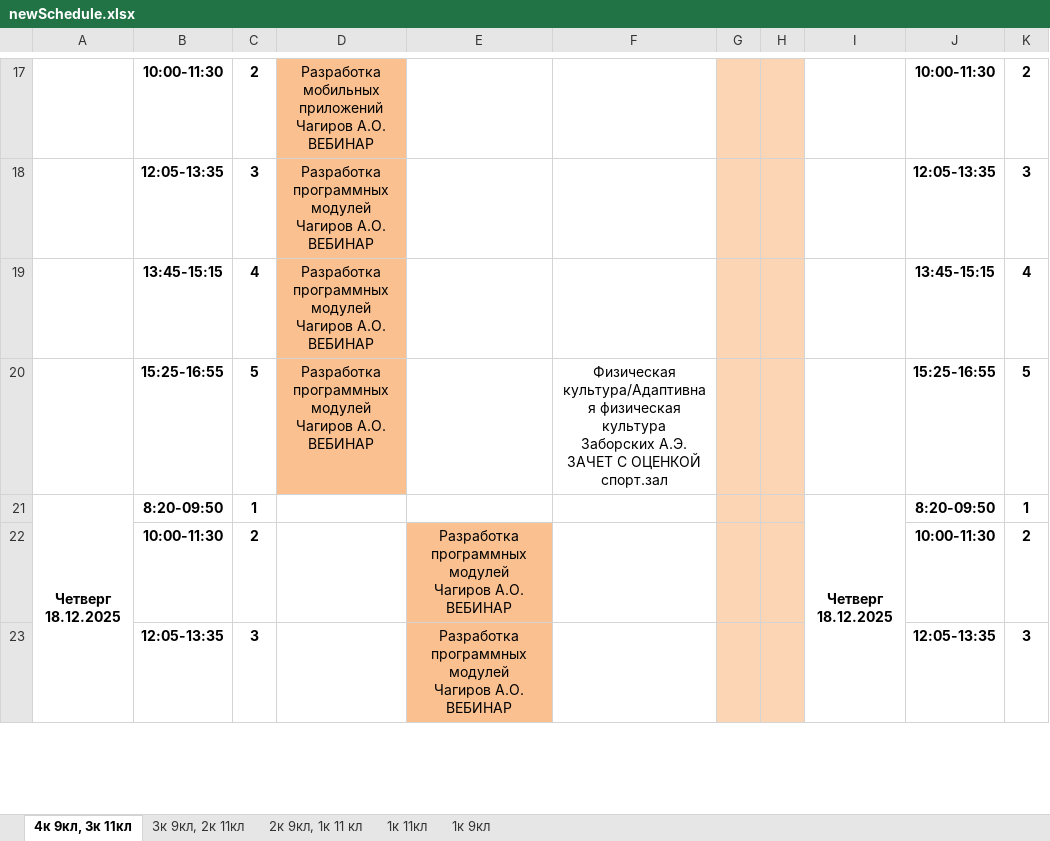
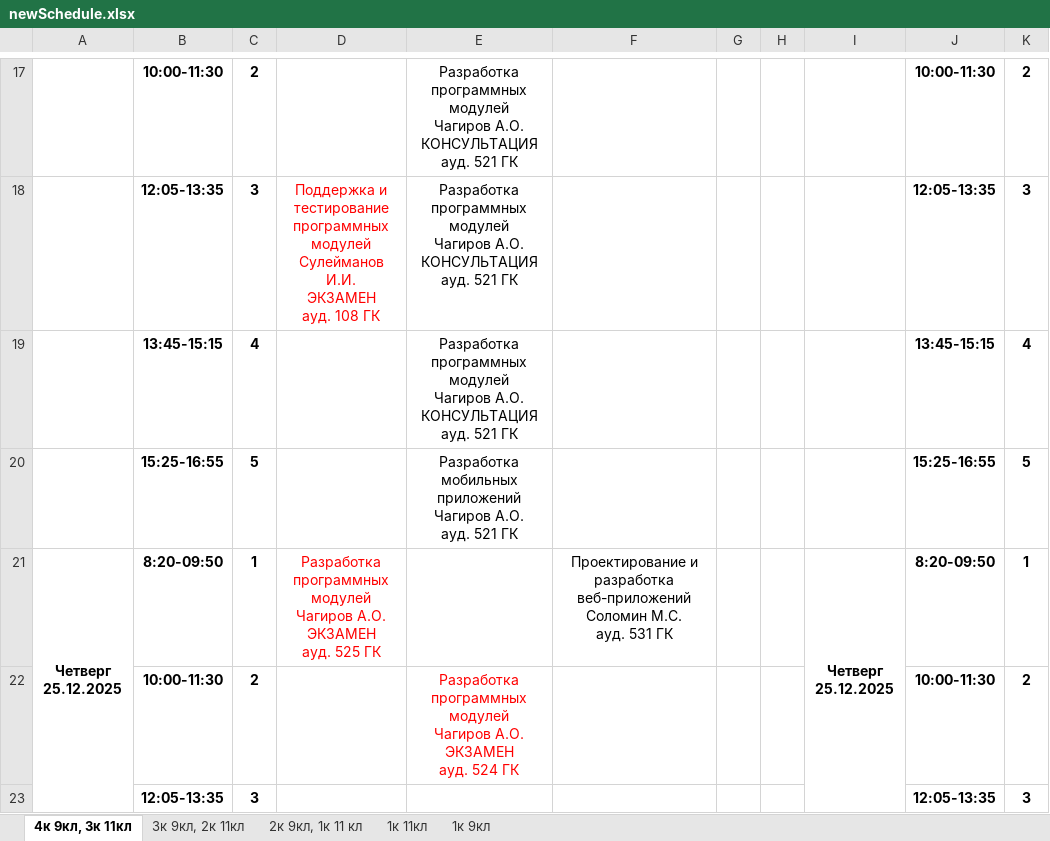
Before and after one commit to hIKipau/muivScheduleTgBot, an Excel workbook: currentSchedule/newSchedule.xlsx, sheet 4к 9кл, 3к 11кл, drawn as a sheet; only a part is shown, gaps mark what is left out; values as stored, in another font and other column widths than the file's, no borders; ↵ is a line break in a cell; the diff covers the shown part only; the diff names each change by its address in the sheet, - before the commit and + after, or states it on an @@ line.

```diff
--- a/currentSchedule/newSchedule.xlsx (sheet 4к 9кл, 3к 11кл)
+++ b/currentSchedule/newSchedule.xlsx (sheet 4к 9кл, 3к 11кл)
-D17: Разработка мобильных приложений ↵ Чагиров А.О. ↵ ВЕБИНАР
+D17: (empty)
-D17:D20 fill: #FAC090
+D17:D20 fill: none
-E17:E19: (empty)
+E17:E19: Разработка программных модулей ↵ Чагиров А.О. ↵ КОНСУЛЬТАЦИЯ ↵ ауд. 521 ГК
-G17:H23 fill: #FCD5B5
+G17:H23 fill: none
-D18: Разработка программных модулей ↵ Чагиров А.О. ↵ ВЕБИНАР
+D18: Поддержка и тестирование программных модулей ↵ Сулейманов И.И. ↵ ЭКЗАМЕН ↵ ауд. 108 ГК
-D18 text colour: black
+D18 text colour: #FF0000
-D19:D20: Разработка программных модулей ↵ Чагиров А.О. ↵ ВЕБИНАР
+D19:D20: (empty)
-E20: (empty)
+E20: Разработка мобильных приложений ↵ Чагиров А.О. ↵ ауд. 521 ГК
-F20: Физическая культура/Адаптивная физическая культура ↵ Заборских А.Э. ↵ ЗАЧЕТ С ОЦЕНКОЙ ↵ спорт.зал
+F20: (empty)
-A21: Четверг 18.12.2025
+A21: Четверг 25.12.2025
-D21: (empty)
+D21: Разработка программных модулей ↵ Чагиров А.О. ↵ ЭКЗАМЕН ↵ ауд. 525 ГК
-F21: (empty)
+F21: Проектирование и разработка веб-приложений ↵ Соломин М.С. ↵ ауд. 531 ГК
-I21: Четверг 18.12.2025
+I21: Четверг 25.12.2025
-E22: …Чагиров А.О. ↵ ВЕБИНАР
+E22: …Чагиров А.О. ↵ ЭКЗАМЕН ↵ ауд. 524 ГК
-E22:E23 fill: #FAC090
+E22:E23 fill: none
-E22 text colour: black
+E22 text colour: #FF0000
-E23: Разработка программных модулей ↵ Чагиров А.О. ↵ ВЕБИНАР
+E23: (empty)
```
Also changed, not shown: 2 added rows, 2 removed rows, 49 edited cells and cell formats elsewhere in this sheet, sheet 1к 9кл, sheet 2к 9кл, 1к 11 кл, sheet 1к 11кл, sheet 3к 9кл, 2к 11кл, 6 other files.
